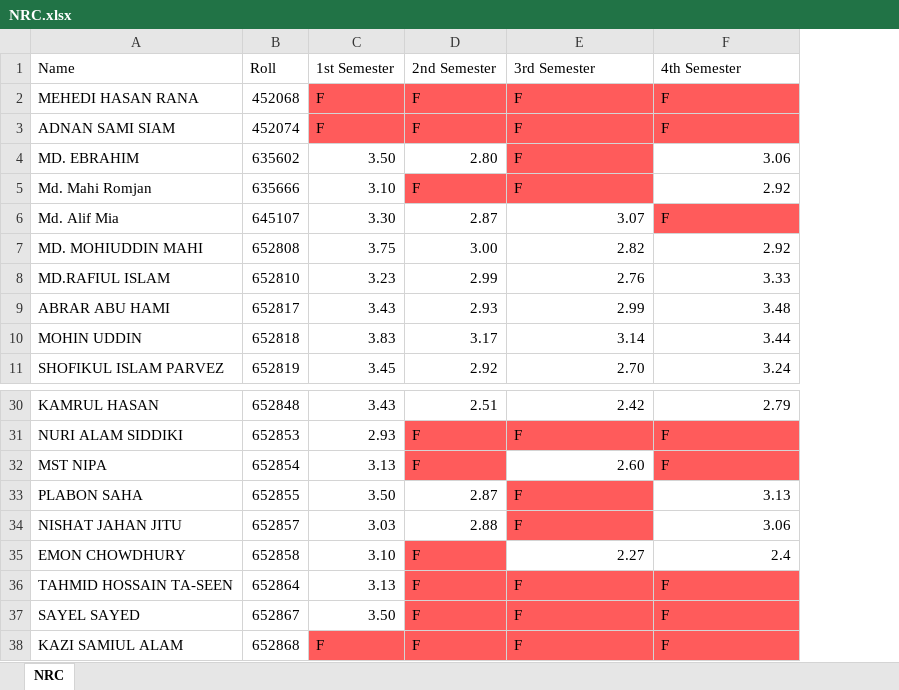
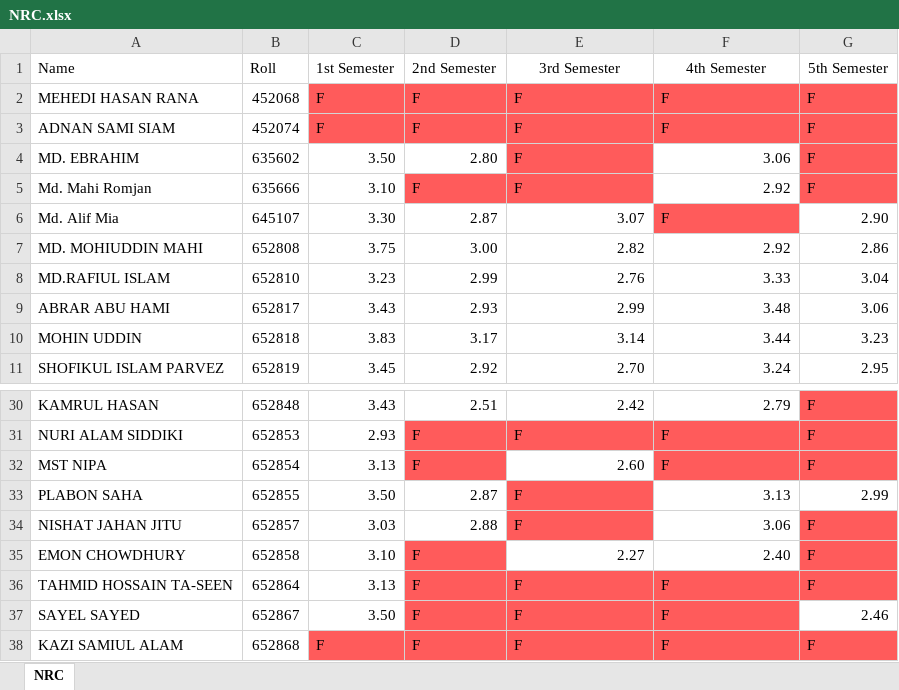
Before and after one commit to Ahad160/Codeing, an Excel workbook: Python Language/Projects/Project_06_Extract_CGPA_&_Rolls/Main.Files/NRC.xlsx, sheet NRC, drawn as a sheet; only a part is shown, gaps mark what is left out; values as stored, in another font and other column widths than the file's, no borders; the diff names each change by its address in the sheet, - before the commit and + after, or states it on an @@ line.

```diff
--- a/Python Language/Projects/Project_06_Extract_CGPA_&_Rolls/Main.Files/NRC.xlsx (sheet NRC)
+++ b/Python Language/Projects/Project_06_Extract_CGPA_&_Rolls/Main.Files/NRC.xlsx (sheet NRC)
+column G (5th Semester), rows 2-11: F | F | F | F | 2.90 | 2.86 | 3.04 | 3.06 | 3.23 | 2.95; rows 30-38: F | F | F | 2.99 | F | F | F | 2.46 | F
-E1:F1 alignment: left
+E1:F1 alignment: center
-F35 (4th Semester): 2.4
+F35 (4th Semester): 2.40
```
Also changed, not shown: 15 other files.
